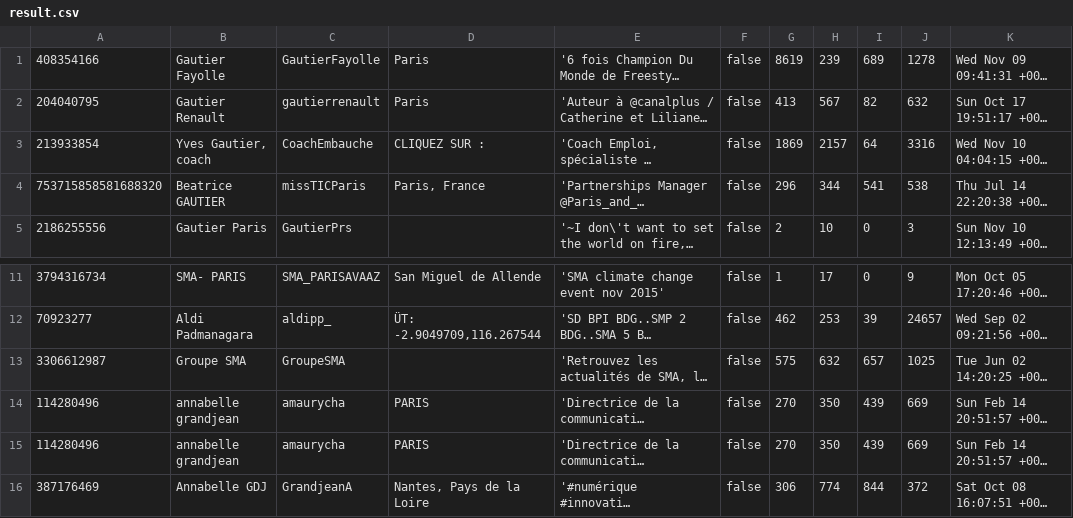
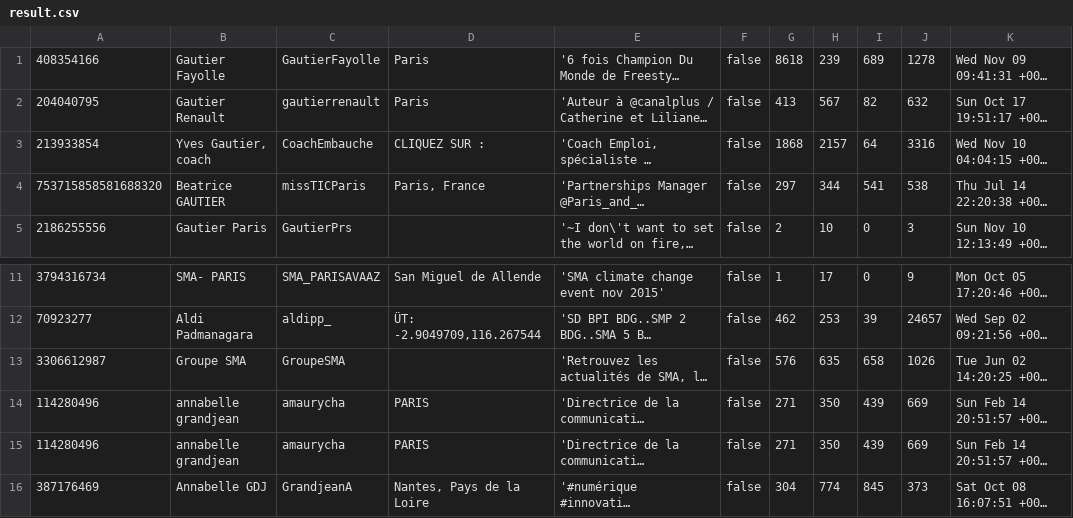
Before and after one commit to thgautier92/twitterApi, a CSV file: result.csv, drawn as a sheet; only a part is shown, gaps mark what is left out; long unchanged cells end in …; the diff names each change by its address in the sheet, - before the commit and + after, or states it on an @@ line.

```diff
--- a/result.csv
+++ b/result.csv
-G1: 8619
+G1: 8618
-G3: 1869
+G3: 1868
-G4: 296
+G4: 297
-G13: 575
+G13: 576
-H13: 632
+H13: 635
-I13: 657
+I13: 658
-J13: 1025
+J13: 1026
-G14:G15: 270
+G14:G15: 271
-G16: 306
+G16: 304
-I16: 844
+I16: 845
-J16: 372
+J16: 373
```
Also changed, not shown: 1 other file.
